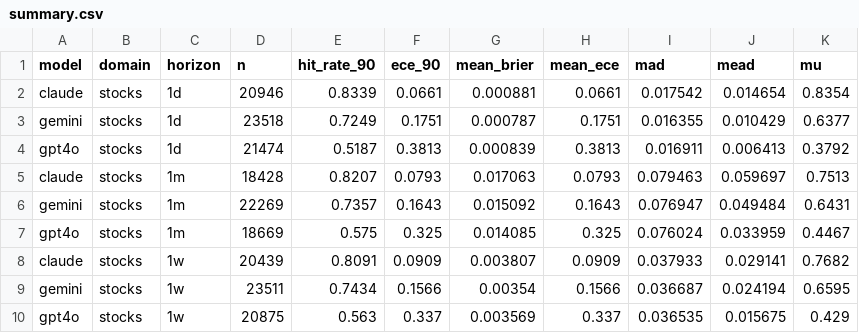
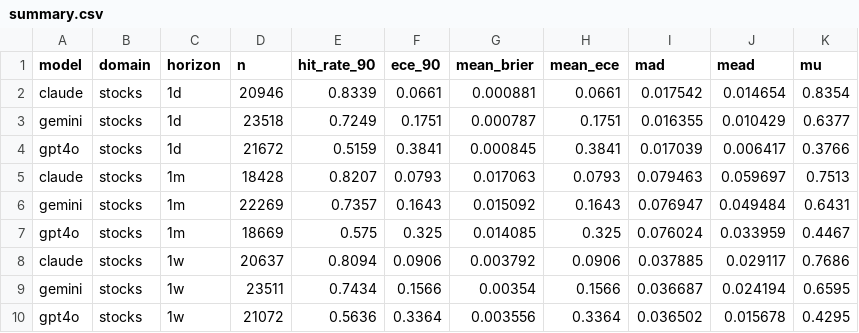
Before and after one commit to danielwaltersjdm/overconfidence-experiment, a CSV file: study4/data/results/summary.csv, drawn as a sheet.

```diff
--- a/study4/data/results/summary.csv
+++ b/study4/data/results/summary.csv
@@ -3,3 +3,3 @@ claude,stocks,1d,20946,0.8339,0.0661,0.000881,0.0661,0.017542,0.014654,0.8354
 gemini,stocks,1d,23518,0.7249,0.1751,0.000787,0.1751,0.016355,0.010429,0.6377
-gpt4o,stocks,1d,21474,0.5187,0.3813,0.000839,0.3813,0.016911,0.006413,0.3792
+gpt4o,stocks,1d,21672,0.5159,0.3841,0.000845,0.3841,0.017039,0.006417,0.3766
 claude,stocks,1m,18428,0.8207,0.0793,0.017063,0.0793,0.079463,0.059697,0.7513
@@ -7,4 +7,4 @@ gemini,stocks,1m,22269,0.7357,0.1643,0.015092,0.1643,0.076947,0.049484,0.6431
 gpt4o,stocks,1m,18669,0.575,0.325,0.014085,0.325,0.076024,0.033959,0.4467
-claude,stocks,1w,20439,0.8091,0.0909,0.003807,0.0909,0.037933,0.029141,0.7682
+claude,stocks,1w,20637,0.8094,0.0906,0.003792,0.0906,0.037885,0.029117,0.7686
 gemini,stocks,1w,23511,0.7434,0.1566,0.00354,0.1566,0.036687,0.024194,0.6595
-gpt4o,stocks,1w,20875,0.563,0.337,0.003569,0.337,0.036535,0.015675,0.429
+gpt4o,stocks,1w,21072,0.5636,0.3364,0.003556,0.3364,0.036502,0.015678,0.4295
```
Also changed, not shown: 2 other files.
